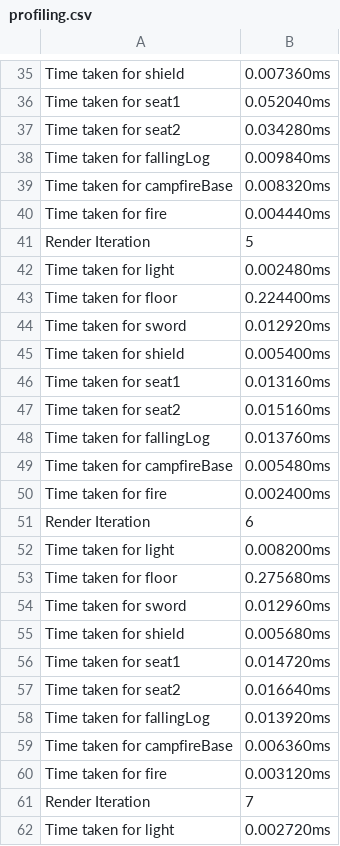
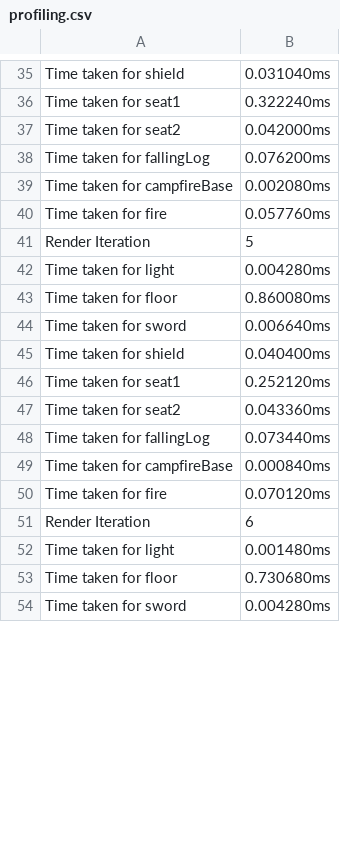
Before and after one commit to SebboScruff/RealtimeGraphics, a CSV file: sebastien_scaife_19113285/bin/Profiling/profiling.csv, drawn as a sheet; only a part is shown, gaps mark what is left out; removed rows and columns are numbered as before the commit, all else as after; the diff covers the shown part only; the diff names each change by its address in the sheet, - before the commit and + after, or states it on an @@ line.

```diff
--- a/sebastien_scaife_19113285/bin/Profiling/profiling.csv
+++ b/sebastien_scaife_19113285/bin/Profiling/profiling.csv
-B35: 0.007360ms
+B35: 0.031040ms
-B36: 0.052040ms
+B36: 0.322240ms
-B37: 0.034280ms
+B37: 0.042000ms
-B38: 0.009840ms
+B38: 0.076200ms
-B39: 0.008320ms
+B39: 0.002080ms
-B40: 0.004440ms
+B40: 0.057760ms
-B42: 0.002480ms
+B42: 0.004280ms
-B43: 0.224400ms
+B43: 0.860080ms
-B44: 0.012920ms
+B44: 0.006640ms
-B45: 0.005400ms
+B45: 0.040400ms
-B46: 0.013160ms
+B46: 0.252120ms
-B47: 0.015160ms
+B47: 0.043360ms
-B48: 0.013760ms
+B48: 0.073440ms
-B49: 0.005480ms
+B49: 0.000840ms
-B50: 0.002400ms
+B50: 0.070120ms
-B52: 0.008200ms
+B52: 0.001480ms
-B53: 0.275680ms
+B53: 0.730680ms
-B54: 0.012960ms
+B54: 0.004280ms
-row 55: Time taken for shield | 0.005680ms
-row 56: Time taken for seat1 | 0.014720ms
-row 57: Time taken for seat2 | 0.016640ms
-row 58: Time taken for fallingLog | 0.013920ms
-row 59: Time taken for campfireBase | 0.006360ms
-row 60: Time taken for fire | 0.003120ms
-row 61: Render Iteration | 7
-row 62: Time taken for light | 0.002720ms
```
Also changed, not shown: 17 added rows, 49 removed rows, 4 moved rows and 16 edited cells elsewhere in this file, 32 other files.
